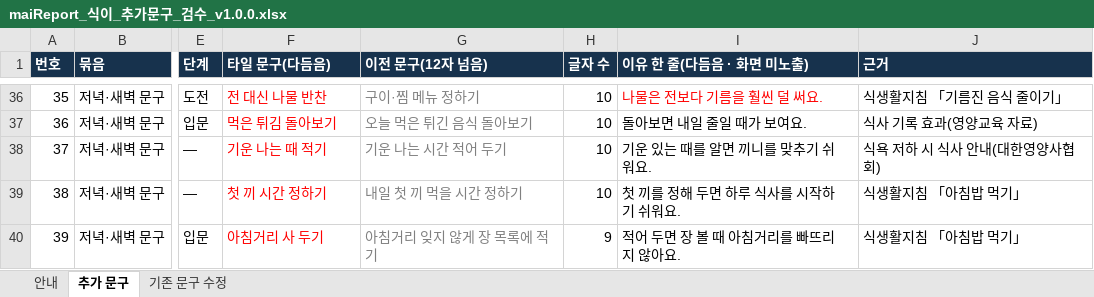
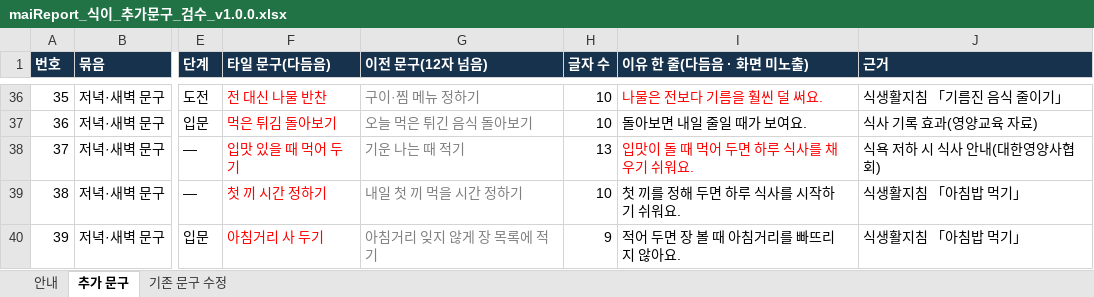
Before and after one commit to srleeinkorea/Project_maiReport, an Excel workbook: outputs/mai-report-policy/식이/maiReport_식이_추가문구_검수_v1.0.0.xlsx, sheet 추가 문구, drawn as a sheet; only a part is shown, gaps mark what is left out; values as stored, in another font and other column widths than the file's, no borders; the diff names each change by its address in the sheet, - before the commit and + after, or states it on an @@ line.

```diff
--- a/outputs/mai-report-policy/식이/maiReport_식이_추가문구_검수_v1.0.0.xlsx (sheet 추가 문구)
+++ b/outputs/mai-report-policy/식이/maiReport_식이_추가문구_검수_v1.0.0.xlsx (sheet 추가 문구)
-F38 (타일 문구(다듬음)): 기운 나는 때 적기
+F38 (타일 문구(다듬음)): 입맛 있을 때 먹어 두기
-G38 (이전 문구(12자 넘음)): 기운 나는 시간 적어 두기
+G38 (이전 문구(12자 넘음)): 기운 나는 때 적기
-H38 (글자 수): 10
+H38 (글자 수): 13
-I38 (이유 한 줄(다듬음 · 화면 미노출)): 기운 있는 때를 알면 끼니를 맞추기 쉬워요.
+I38 (이유 한 줄(다듬음 · 화면 미노출)): 입맛이 돌 때 먹어 두면 하루 식사를 채우기 쉬워요.
-I38 text colour: black
+I38 text colour: #FF0000
```
